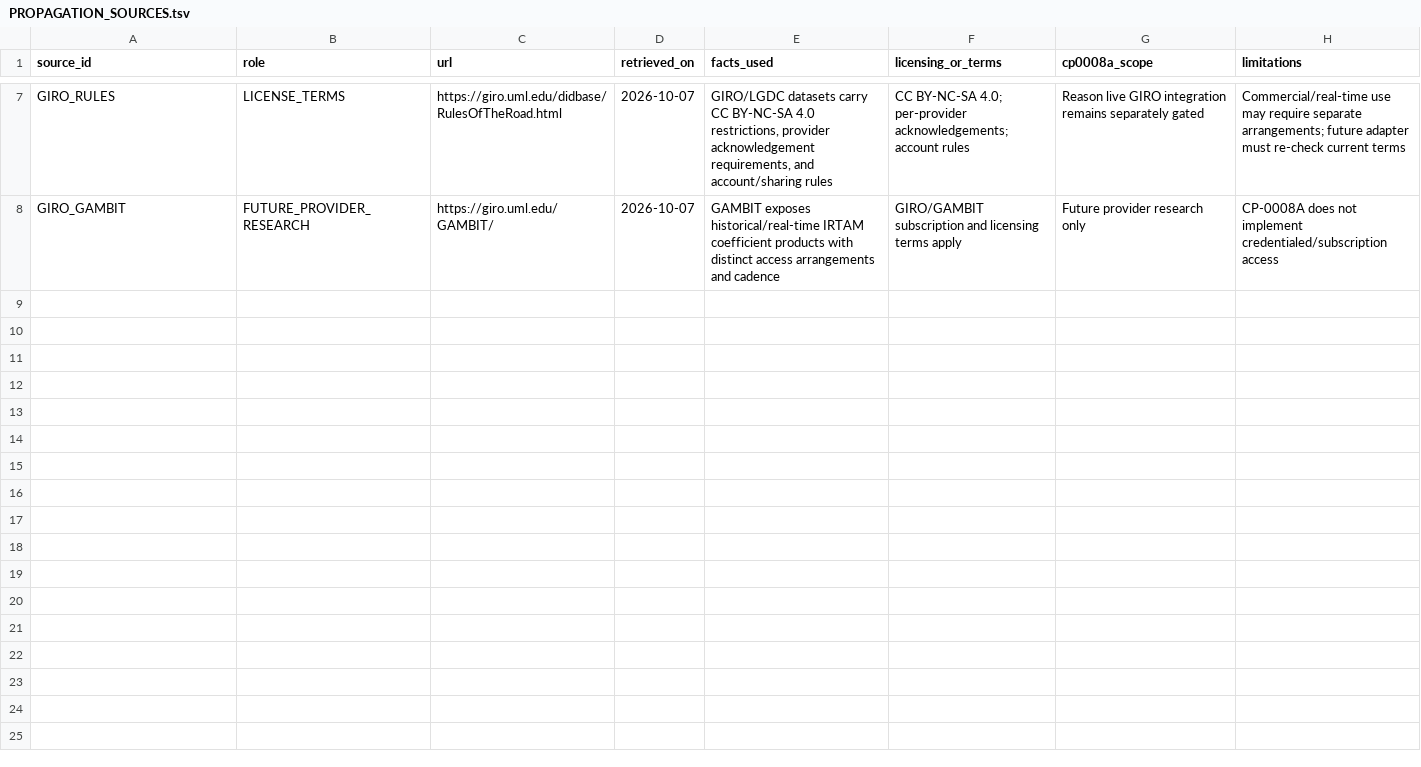
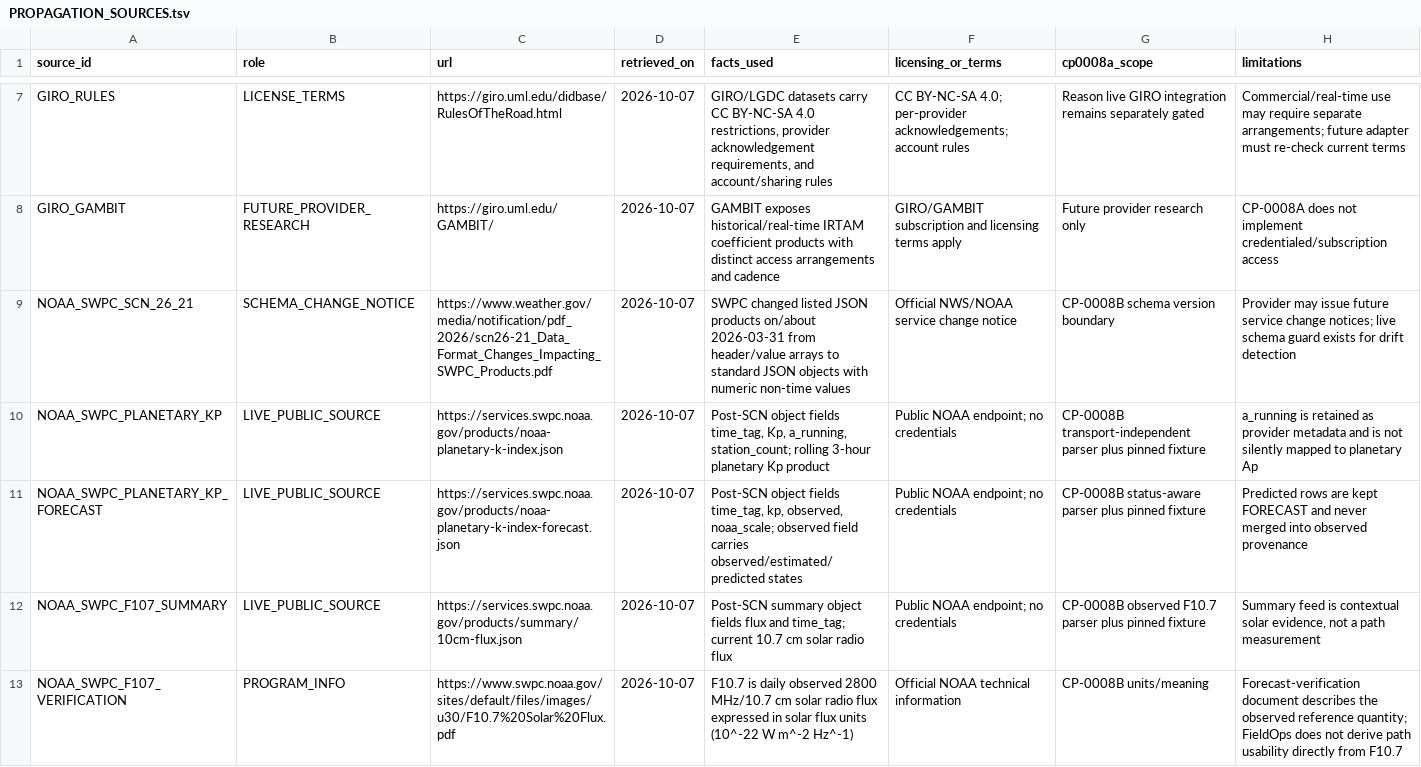
Before and after one commit to furfurr27-ai/FTX-1-App, a TSV file: research/propagation/PROPAGATION_SOURCES.tsv, drawn as a sheet; only a part is shown, gaps mark what is left out; the diff names each change by its address in the sheet, - before the commit and + after, or states it on an @@ line.

Commit message:
CP-0008B NOAA SWPC public propagation adapter
Complete the next unblocked GitHub/CI-only propagation checkpoint with pinned public NOAA SWPC Kp/F10.7 schemas, status-aware normalization, deterministic fixtures, fail-closed parsing, and checkpoint finalization support.

```diff
--- a/research/propagation/PROPAGATION_SOURCES.tsv
+++ b/research/propagation/PROPAGATION_SOURCES.tsv
+row 9: NOAA_SWPC_SCN_26_21 | SCHEMA_CHANGE_NOTICE | https://www.weather.gov/media/notification/pdf_2026/scn26-21_Data_Format_Changes_Impacting_SWPC_Products.pdf | 2026-10-07 | SWPC changed listed JSON products on/about 2026-03-31 from header/value arrays to standard JSON objects with numeric non-time values | Official NWS/NOAA service change notice | CP-0008B schema version boundary | Provider may issue future service change notices; live schema guard exists for drift detection
+row 10: NOAA_SWPC_PLANETARY_KP | LIVE_PUBLIC_SOURCE | https://services.swpc.noaa.gov/products/noaa-planetary-k-index.json | 2026-10-07 | Post-SCN object fields time_tag, Kp, a_running, station_count; rolling 3-hour planetary Kp product | Public NOAA endpoint; no credentials | CP-0008B transport-independent parser plus pinned fixture | a_running is retained as provider metadata and is not silently mapped to planetary Ap
+row 11: NOAA_SWPC_PLANETARY_KP_FORECAST | LIVE_PUBLIC_SOURCE | https://services.swpc.noaa.gov/products/noaa-planetary-k-index-forecast.json | 2026-10-07 | Post-SCN object fields time_tag, kp, observed, noaa_scale; observed field carries observed/estimated/predicted states | Public NOAA endpoint; no credentials | CP-0008B status-aware parser plus pinned fixture | Predicted rows are kept FORECAST and never merged into observed provenance
+row 12: NOAA_SWPC_F107_SUMMARY | LIVE_PUBLIC_SOURCE | https://services.swpc.noaa.gov/products/summary/10cm-flux.json | 2026-10-07 | Post-SCN summary object fields flux and time_tag; current 10.7 cm solar radio flux | Public NOAA endpoint; no credentials | CP-0008B observed F10.7 parser plus pinned fixture | Summary feed is contextual solar evidence, not a path measurement
+row 13: NOAA_SWPC_F107_VERIFICATION | PROGRAM_INFO | https://www.swpc.noaa.gov/sites/default/files/images/u30/F10.7%20Solar%20Flux.pdf | 2026-10-07 | F10.7 is daily observed 2800 MHz/10.7 cm solar radio flux expressed in solar flux units (10^-22 W m^-2 Hz^-1) | Official NOAA technical information | CP-0008B units/meaning | Forecast-verification document describes the observed reference quantity; FieldOps does not derive path usability directly from F10.7
```
Also changed, not shown: 12 other files.
